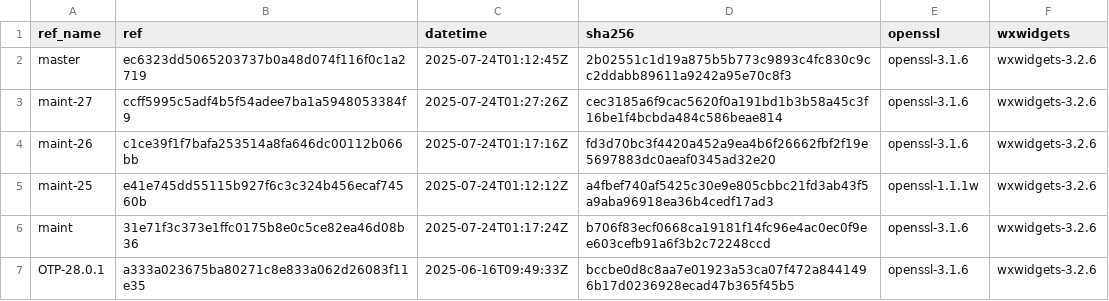
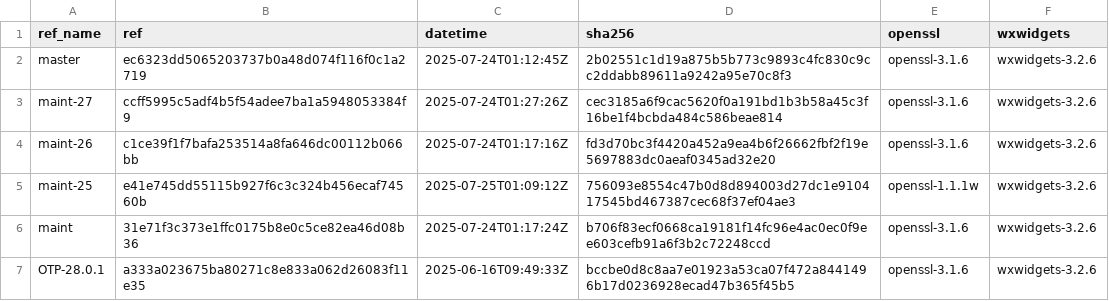
Before and after one commit to paulo-ferraz-oliveira/otp_builds, a CSV file: builds/x86_64-apple-darwin.csv, drawn as a sheet; only a part is shown.

```diff
--- a/builds/x86_64-apple-darwin.csv
+++ b/builds/x86_64-apple-darwin.csv
@@ -4,3 +4,3 @@ maint-27,ccff5995c5adf4b5f54adee7ba1a5948053384f9,2025-07-24T01:27:26Z,cec3185a6
 maint-26,c1ce39f1f7bafa253514a8fa646dc00112b066bb,2025-07-24T01:17:16Z,fd3d70bc3f4420a452a9ea4b6f26662fbf2f19e5697883dc0aeaf0345ad32e20,openssl-3.1.6,wxwidgets-3.2.6
-maint-25,e41e745dd55115b927f6c3c324b456ecaf74560b,2025-07-24T01:12:12Z,a4fbef740af5425c30e9e805cbbc21fd3ab43f5a9aba96918ea36b4cedf17ad3,openssl-1.1.1w,wxwidgets-3.2.6
+maint-25,e41e745dd55115b927f6c3c324b456ecaf74560b,2025-07-25T01:09:12Z,756093e8554c47b0d8d894003d27dc1e910417545bd467387cec68f37ef04ae3,openssl-1.1.1w,wxwidgets-3.2.6
 maint,31e71f3c373e1ffc0175b8e0c5ce82ea46d08b36,2025-07-24T01:17:24Z,b706f83ecf0668ca19181f14fc96e4ac0ec0f9ee603cefb91a6f3b2c72248ccd,openssl-3.1.6,wxwidgets-3.2.6
```
